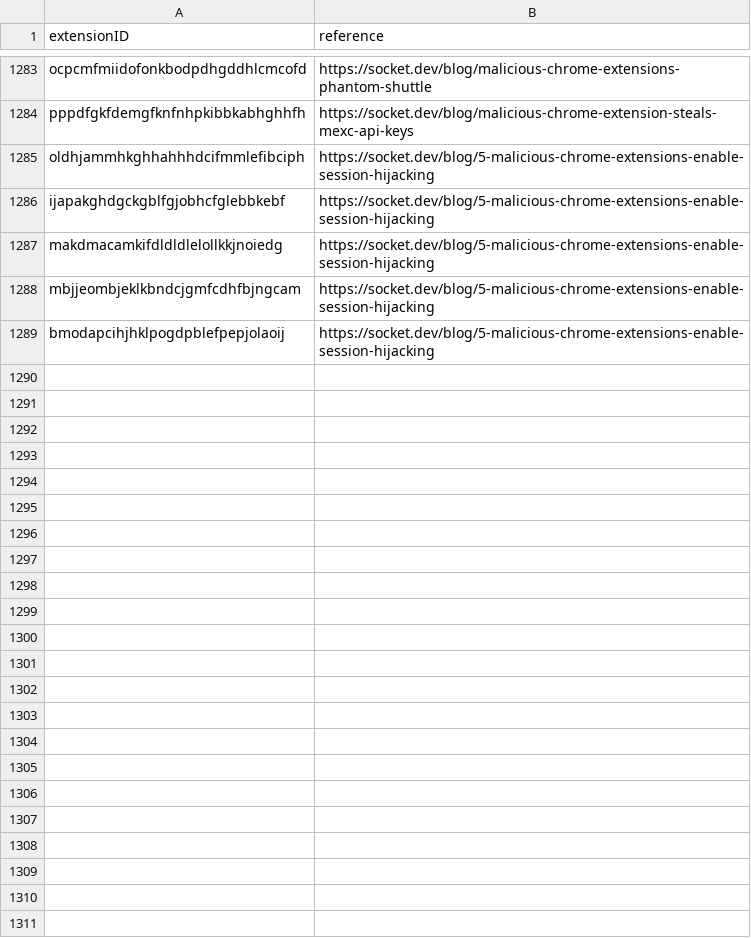
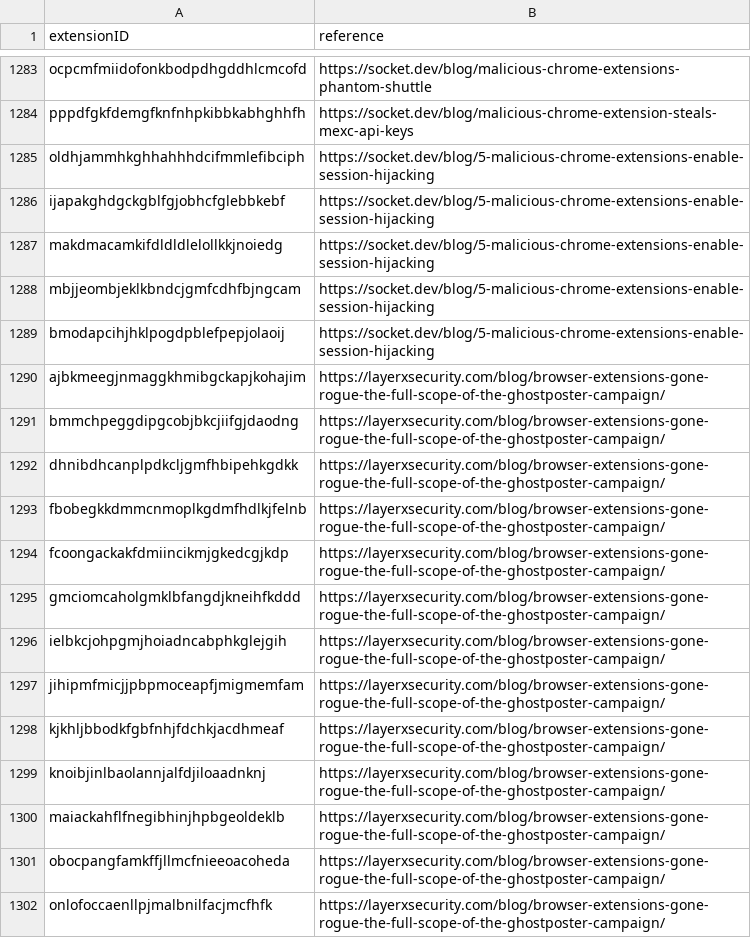
Before and after one commit to randomaccess3/detections, a CSV file: extensions/chromium/suspicious_chromium_extensions.csv, drawn as a sheet; only a part is shown, gaps mark what is left out; the diff names each change by its address in the sheet, - before the commit and + after, or states it on an @@ line.

Commit message:
add layerxsecurity

```diff
--- a/extensions/chromium/suspicious_chromium_extensions.csv
+++ b/extensions/chromium/suspicious_chromium_extensions.csv
+row 1290: ajbkmeegjnmaggkhmibgckapjkohajim | https://layerxsecurity.com/blog/browser-extensions-gone-rogue-the-full-scope-of-the-ghostposter-campaign/
+row 1291: bmmchpeggdipgcobjbkcjiifgjdaodng | https://layerxsecurity.com/blog/browser-extensions-gone-rogue-the-full-scope-of-the-ghostposter-campaign/
+row 1292: dhnibdhcanplpdkcljgmfhbipehkgdkk | https://layerxsecurity.com/blog/browser-extensions-gone-rogue-the-full-scope-of-the-ghostposter-campaign/
+row 1293: fbobegkkdmmcnmoplkgdmfhdlkjfelnb | https://layerxsecurity.com/blog/browser-extensions-gone-rogue-the-full-scope-of-the-ghostposter-campaign/
+row 1294: fcoongackakfdmiincikmjgkedcgjkdp | https://layerxsecurity.com/blog/browser-extensions-gone-rogue-the-full-scope-of-the-ghostposter-campaign/
+row 1295: gmciomcaholgmklbfangdjkneihfkddd | https://layerxsecurity.com/blog/browser-extensions-gone-rogue-the-full-scope-of-the-ghostposter-campaign/
+row 1296: ielbkcjohpgmjhoiadncabphkglejgih | https://layerxsecurity.com/blog/browser-extensions-gone-rogue-the-full-scope-of-the-ghostposter-campaign/
+row 1297: jihipmfmicjjpbpmoceapfjmigmemfam | https://layerxsecurity.com/blog/browser-extensions-gone-rogue-the-full-scope-of-the-ghostposter-campaign/
+row 1298: kjkhljbbodkfgbfnhjfdchkjacdhmeaf | https://layerxsecurity.com/blog/browser-extensions-gone-rogue-the-full-scope-of-the-ghostposter-campaign/
+row 1299: knoibjinlbaolannjalfdjiloaadnknj | https://layerxsecurity.com/blog/browser-extensions-gone-rogue-the-full-scope-of-the-ghostposter-campaign/
+row 1300: maiackahflfnegibhinjhpbgeoldeklb | https://layerxsecurity.com/blog/browser-extensions-gone-rogue-the-full-scope-of-the-ghostposter-campaign/
+row 1301: obocpangfamkffjllmcfnieeoacoheda | https://layerxsecurity.com/blog/browser-extensions-gone-rogue-the-full-scope-of-the-ghostposter-campaign/
+row 1302: onlofoccaenllpjmalbnilfacjmcfhfk | https://layerxsecurity.com/blog/browser-extensions-gone-rogue-the-full-scope-of-the-ghostposter-campaign/
```
Also changed, not shown: 1 other file.
